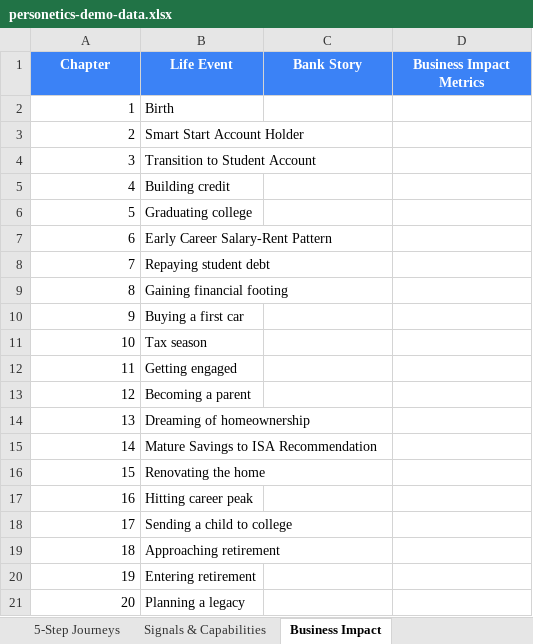
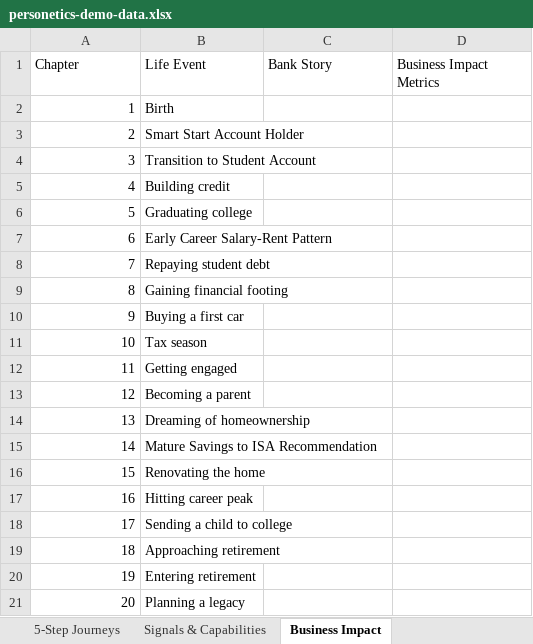
Before and after one commit to instntpudn/team-11-demo, an Excel workbook: personetics-demo-data.xlsx, sheet Business Impact, drawn as a sheet; values as stored, in another font and other column widths than the file's, no borders; the diff names each change by its address in the sheet, - before the commit and + after, or states it on an @@ line.

```diff
--- a/personetics-demo-data.xlsx (sheet Business Impact)
+++ b/personetics-demo-data.xlsx (sheet Business Impact)
@@ A1:D1 fill: #3B82F6 → none, bold: on → off, text colour: #FFFFFF → black, alignment: center → left @@
```
Also changed, not shown: sheet 5-Step Journeys, sheet Life Events, sheet Signals & Capabilities, sheet Business Lenses, 3 other files.
